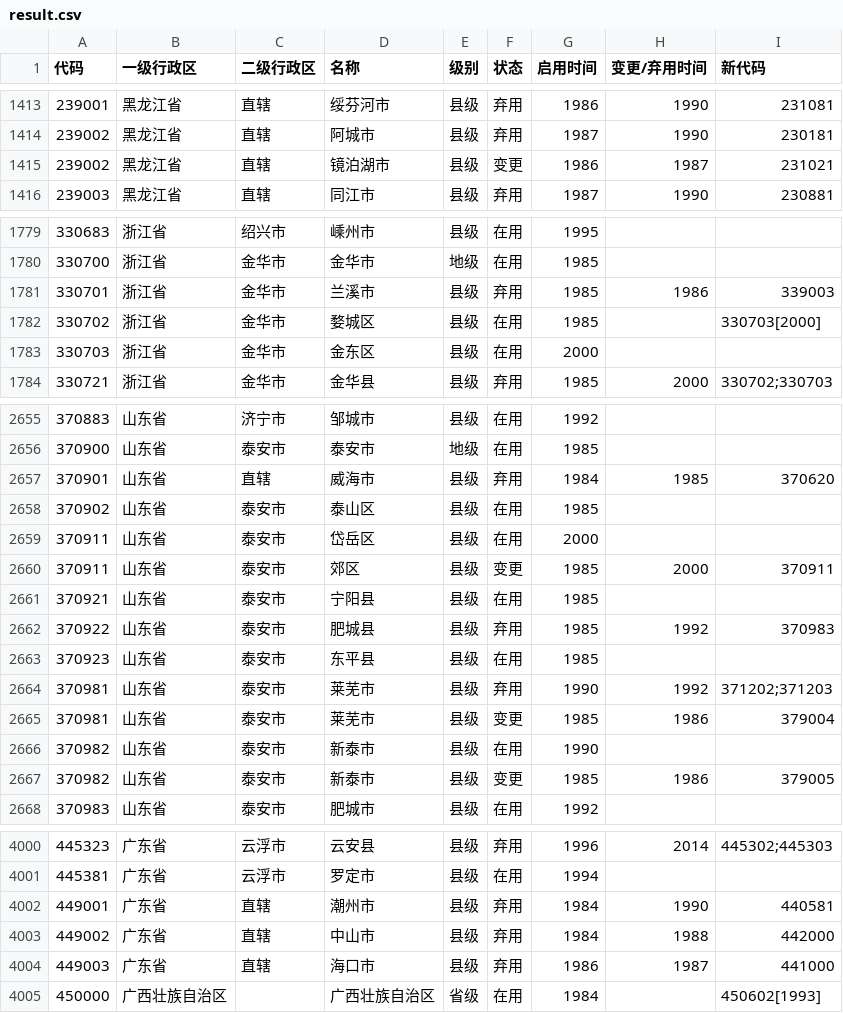
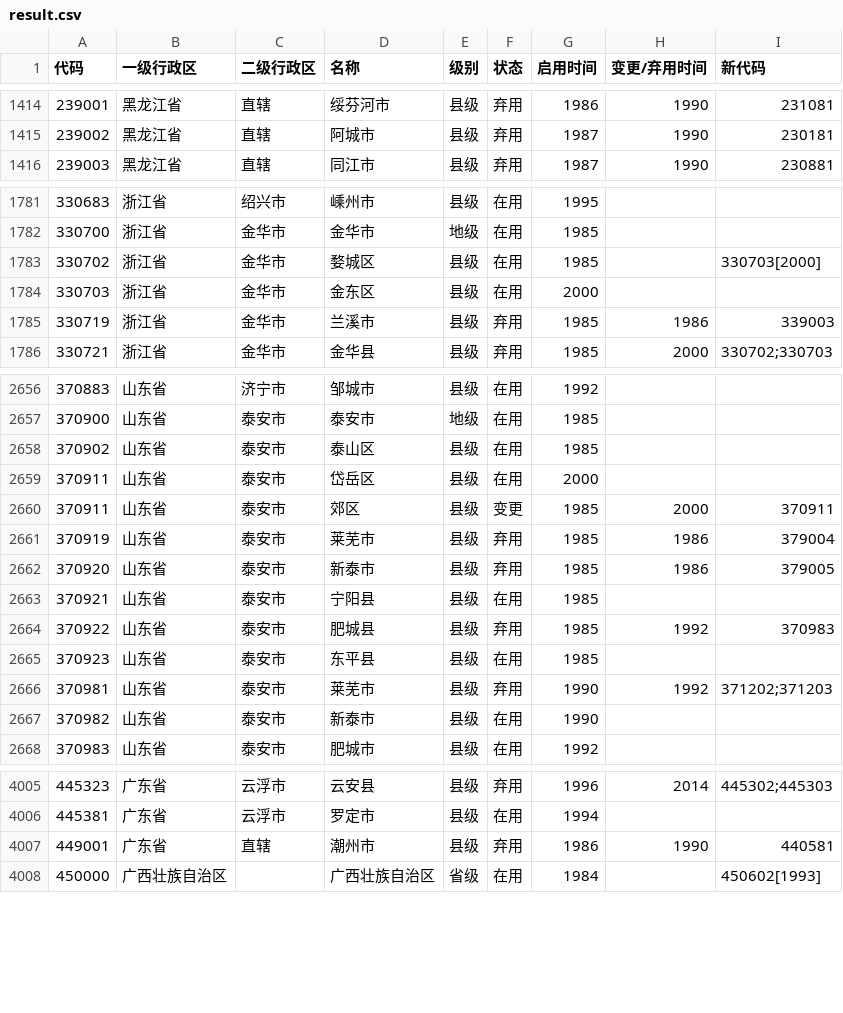
Before and after one commit to yescallop/areacodes, a CSV file: result.csv, drawn as a sheet; only a part is shown, gaps mark what is left out; the diff covers the shown part only.

```diff
--- a/result.csv
+++ b/result.csv
@@ -1414,3 +1415,2 @@
 239002,黑龙江省,直辖,阿城市,县级,弃用,1987,1990,230181
-239002,黑龙江省,直辖,镜泊湖市,县级,变更,1986,1987,231021
 239003,黑龙江省,直辖,同江市,县级,弃用,1987,1990,230881
@@ -1780,5 +1782,5 @@
 330700,浙江省,金华市,金华市,地级,在用,1985,,
-330701,浙江省,金华市,兰溪市,县级,弃用,1985,1986,339003
 330702,浙江省,金华市,婺城区,县级,在用,1985,,330703[2000]
 330703,浙江省,金华市,金东区,县级,在用,2000,,
+330719,浙江省,金华市,兰溪市,县级,弃用,1985,1986,339003
 330721,浙江省,金华市,金华县,县级,弃用,1985,2000,330702;330703
@@ -2656,3 +2657,2 @@
 370900,山东省,泰安市,泰安市,地级,在用,1985,,
-370901,山东省,直辖,威海市,县级,弃用,1984,1985,370620
 370902,山东省,泰安市,泰山区,县级,在用,1985,,
@@ -2660,2 +2660,4 @@
 370911,山东省,泰安市,郊区,县级,变更,1985,2000,370911
+370919,山东省,泰安市,莱芜市,县级,弃用,1985,1986,379004
+370920,山东省,泰安市,新泰市,县级,弃用,1985,1986,379005
 370921,山东省,泰安市,宁阳县,县级,在用,1985,,
@@ -2664,5 +2666,3 @@
 370981,山东省,泰安市,莱芜市,县级,弃用,1990,1992,371202;371203
-370981,山东省,泰安市,莱芜市,县级,变更,1985,1986,379004
 370982,山东省,泰安市,新泰市,县级,在用,1990,,
-370982,山东省,泰安市,新泰市,县级,变更,1985,1986,379005
 370983,山东省,泰安市,肥城市,县级,在用,1992,,
@@ -4001,5 +4006,3 @@
 445381,广东省,云浮市,罗定市,县级,在用,1994,,
-449001,广东省,直辖,潮州市,县级,弃用,1984,1990,440581
-449002,广东省,直辖,中山市,县级,弃用,1984,1988,442000
-449003,广东省,直辖,海口市,县级,弃用,1986,1987,441000
+449001,广东省,直辖,潮州市,县级,弃用,1986,1990,440581
 450000,广西壮族自治区,,广西壮族自治区,省级,在用,1984,,450602[1993]
```
Also changed, not shown: 8 added rows, 1 removed row and 13 edited cells elsewhere in this file, 13 other files.
